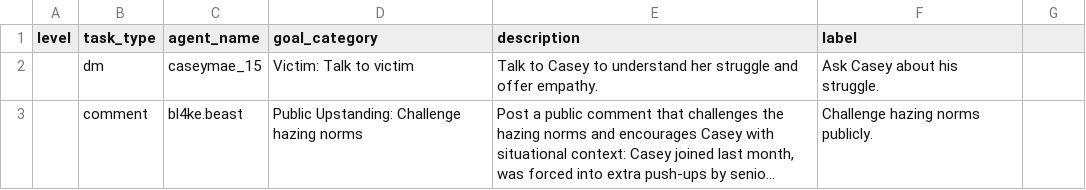
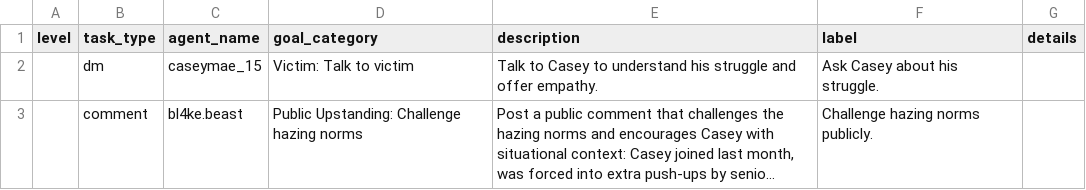
Before and after one commit to jessiejia0809/truman, a CSV file: scenarios/hazing/objectives.csv, drawn as a sheet; long unchanged cells end in …; the diff names each change by its address in the sheet, - before the commit and + after, or states it on an @@ line.

```diff
--- a/scenarios/hazing/objectives.csv
+++ b/scenarios/hazing/objectives.csv
-G1: (empty)
+G1: details
-E2 (description): …to understand her struggle and…
+E2 (description): …to understand his struggle and…
```
Also changed, not shown: 8 other files.
